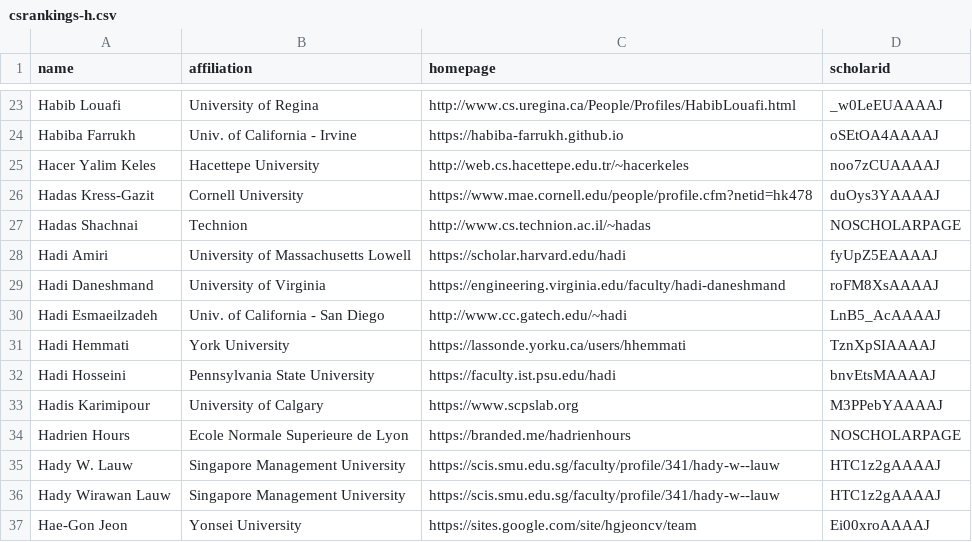
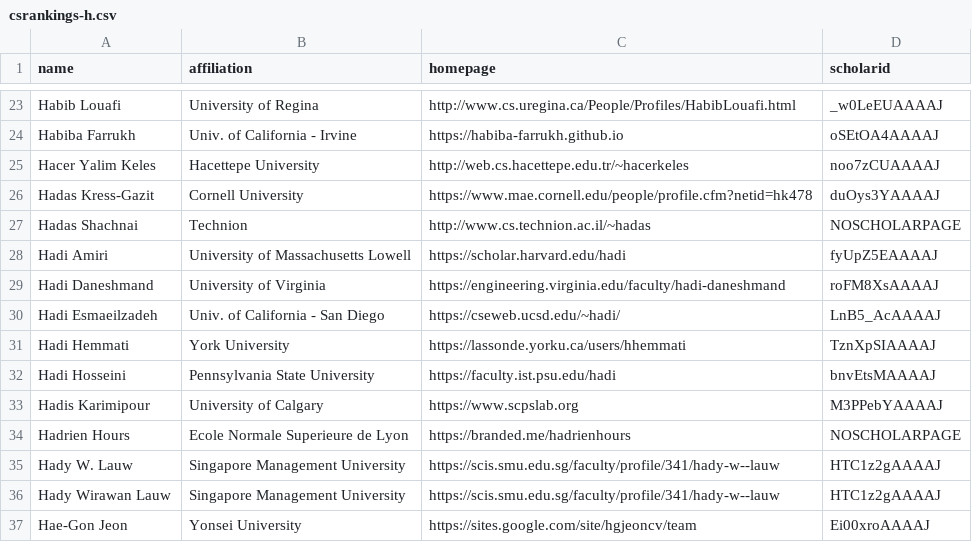
Before and after one commit to LiuFang816/CSrankings, a CSV file: csrankings-h.csv, drawn as a sheet; only a part is shown, gaps mark what is left out.

Commit message:
fix Hadi E. webpage UCSD

```diff
--- a/csrankings-h.csv
+++ b/csrankings-h.csv
@@ -29,3 +29,3 @@ Hadi Amiri,University of Massachusetts Lowell,https://scholar.harvard.edu/hadi,f
 Hadi Daneshmand,University of Virginia,https://engineering.virginia.edu/faculty/hadi-daneshmand,roFM8XsAAAAJ
-Hadi Esmaeilzadeh,Univ. of California - San Diego,http://www.cc.gatech.edu/~hadi,LnB5_AcAAAAJ
+Hadi Esmaeilzadeh,Univ. of California - San Diego,https://cseweb.ucsd.edu/~hadi/,LnB5_AcAAAAJ
 Hadi Hemmati,York University,https://lassonde.yorku.ca/users/hhemmati,TznXpSIAAAAJ
```
